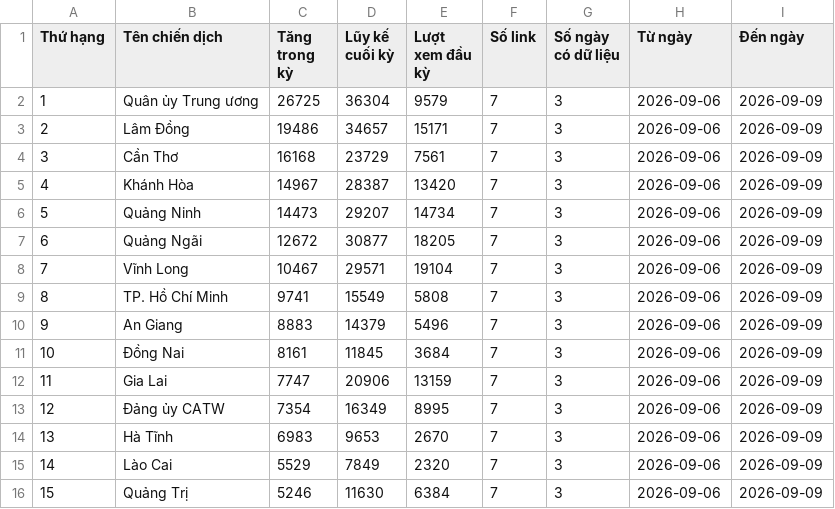
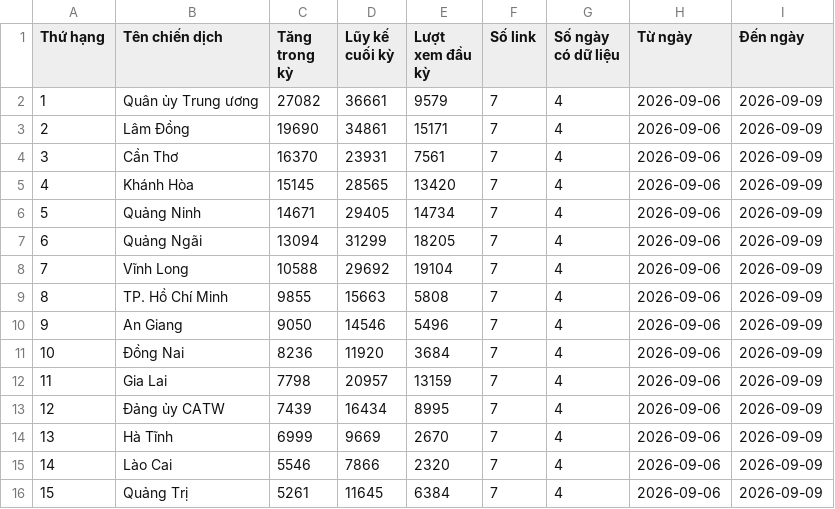
Before and after one commit to phuonglinh-ai/bangtongsaphuychuong, a CSV file: data.csv, drawn as a sheet; only a part is shown; the diff covers the shown part only.

Commit message:
Data 0909

```diff
--- a/data.csv
+++ b/data.csv
@@ -1,16 +1,16 @@
 Thứ hạng,Tên chiến dịch,Tăng trong kỳ,Lũy kế cuối kỳ,Lượt xem đầu kỳ,Số link,Số ngày có dữ liệu,Từ ngày,Đến ngày
-1,Quân ủy Trung ương,26725,36304,9579,7,3,2026-09-06,2026-09-09
-2,Lâm Đồng,19486,34657,15171,7,3,2026-09-06,2026-09-09
-3,Cần Thơ,16168,23729,7561,7,3,2026-09-06,2026-09-09
-4,Khánh Hòa,14967,28387,13420,7,3,2026-09-06,2026-09-09
-5,Quảng Ninh,14473,29207,14734,7,3,2026-09-06,2026-09-09
-6,Quảng Ngãi,12672,30877,18205,7,3,2026-09-06,2026-09-09
-7,Vĩnh Long,10467,29571,19104,7,3,2026-09-06,2026-09-09
-8,TP. Hồ Chí Minh,9741,15549,5808,7,3,2026-09-06,2026-09-09
-9,An Giang,8883,14379,5496,7,3,2026-09-06,2026-09-09
-10,Đồng Nai,8161,11845,3684,7,3,2026-09-06,2026-09-09
-11,Gia Lai,7747,20906,13159,7,3,2026-09-06,2026-09-09
-12,Đảng ủy CATW,7354,16349,8995,7,3,2026-09-06,2026-09-09
-13,Hà Tĩnh,6983,9653,2670,7,3,2026-09-06,2026-09-09
-14,Lào Cai,5529,7849,2320,7,3,2026-09-06,2026-09-09
-15,Quảng Trị,5246,11630,6384,7,3,2026-09-06,2026-09-09
+1,Quân ủy Trung ương,27082,36661,9579,7,4,2026-09-06,2026-09-09
+2,Lâm Đồng,19690,34861,15171,7,4,2026-09-06,2026-09-09
+3,Cần Thơ,16370,23931,7561,7,4,2026-09-06,2026-09-09
+4,Khánh Hòa,15145,28565,13420,7,4,2026-09-06,2026-09-09
+5,Quảng Ninh,14671,29405,14734,7,4,2026-09-06,2026-09-09
+6,Quảng Ngãi,13094,31299,18205,7,4,2026-09-06,2026-09-09
+7,Vĩnh Long,10588,29692,19104,7,4,2026-09-06,2026-09-09
+8,TP. Hồ Chí Minh,9855,15663,5808,7,4,2026-09-06,2026-09-09
+9,An Giang,9050,14546,5496,7,4,2026-09-06,2026-09-09
+10,Đồng Nai,8236,11920,3684,7,4,2026-09-06,2026-09-09
+11,Gia Lai,7798,20957,13159,7,4,2026-09-06,2026-09-09
+12,Đảng ủy CATW,7439,16434,8995,7,4,2026-09-06,2026-09-09
+13,Hà Tĩnh,6999,9669,2670,7,4,2026-09-06,2026-09-09
+14,Lào Cai,5546,7866,2320,7,4,2026-09-06,2026-09-09
+15,Quảng Trị,5261,11645,6384,7,4,2026-09-06,2026-09-09
```
Also changed, not shown: 67 edited cells elsewhere in this file.
